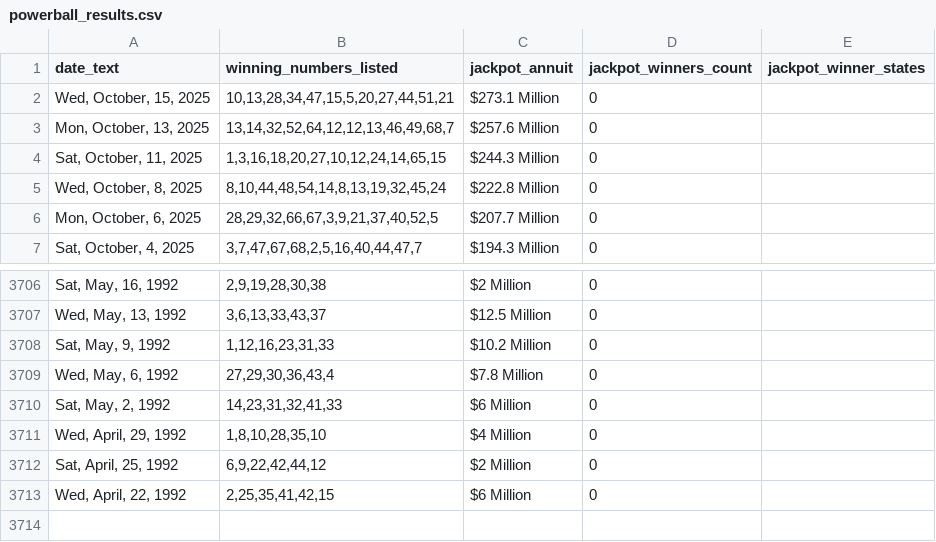
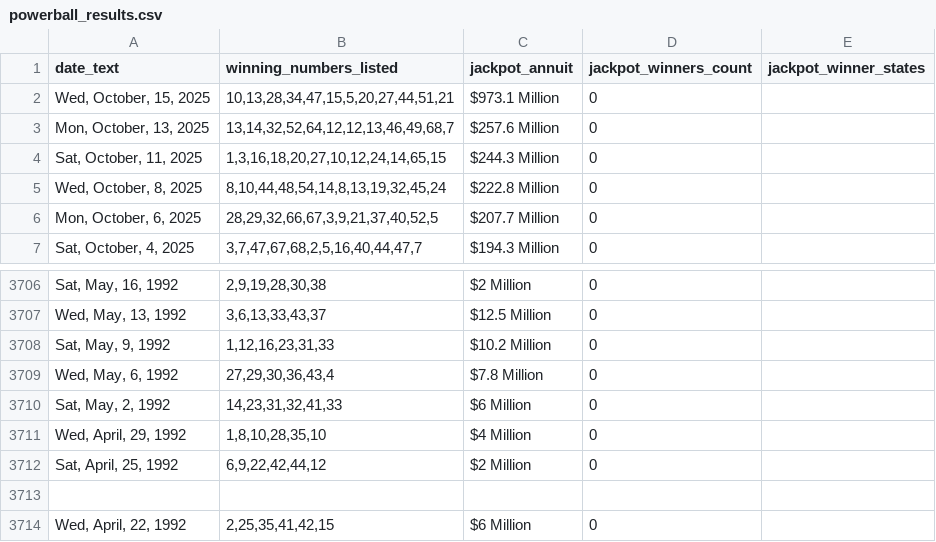
Before and after one commit to d3sktopfusion-cloud/mp_result, a CSV file: powerball_results.csv, drawn as a sheet; only a part is shown, gaps mark what is left out.

Commit message:
Update powerball_results.csv

```diff
--- a/powerball_results.csv
+++ b/powerball_results.csv
@@ -1,3 +1,3 @@
 date_text,winning_numbers_listed,jackpot_annuit,jackpot_winners_count,jackpot_winner_states
-"Wed, October, 15, 2025","10,13,28,34,47,15,5,20,27,44,51,21",$273.1 Million,0,
+"Wed, October, 15, 2025","10,13,28,34,47,15,5,20,27,44,51,21",$973.1 Million,0,
 "Mon, October, 13, 2025","13,14,32,52,64,12,12,13,46,49,68,7",$257.6 Million,0,
@@ -3712,2 +3712,3 @@ date_text,winning_numbers_listed,jackpot_annuit,jackpot_winners_count,jackpot_wi
 "Sat, April, 25, 1992","6,9,22,42,44,12",$2 Million,0,
+
 "Wed, April, 22, 1992","2,25,35,41,42,15",$6 Million,0,
```
